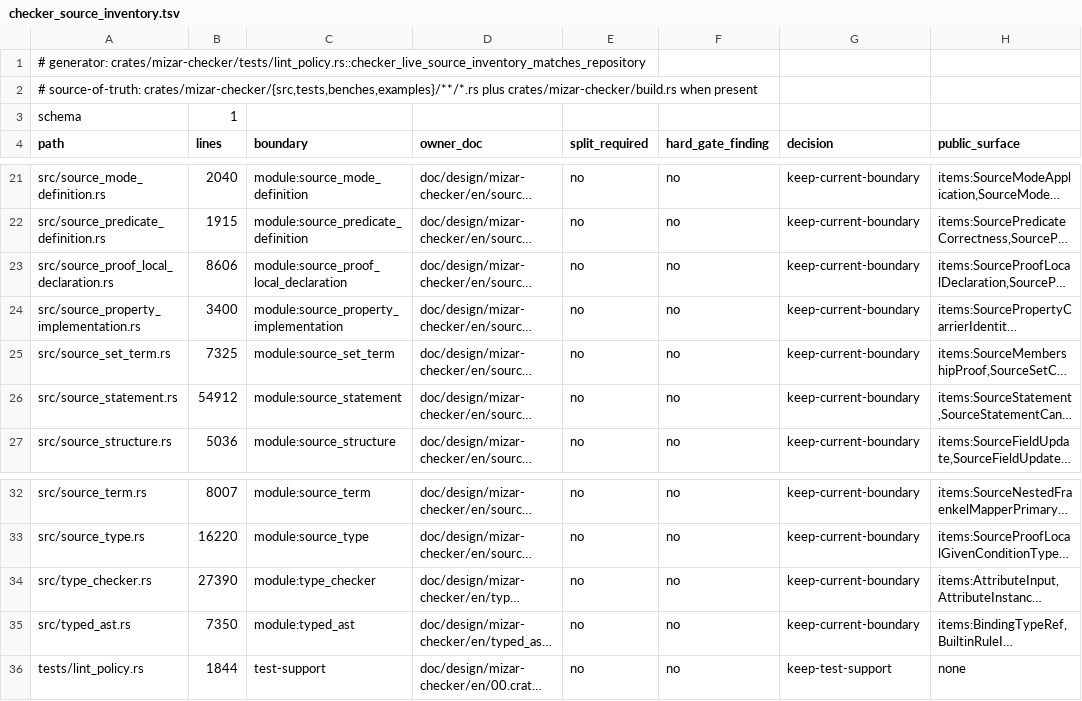
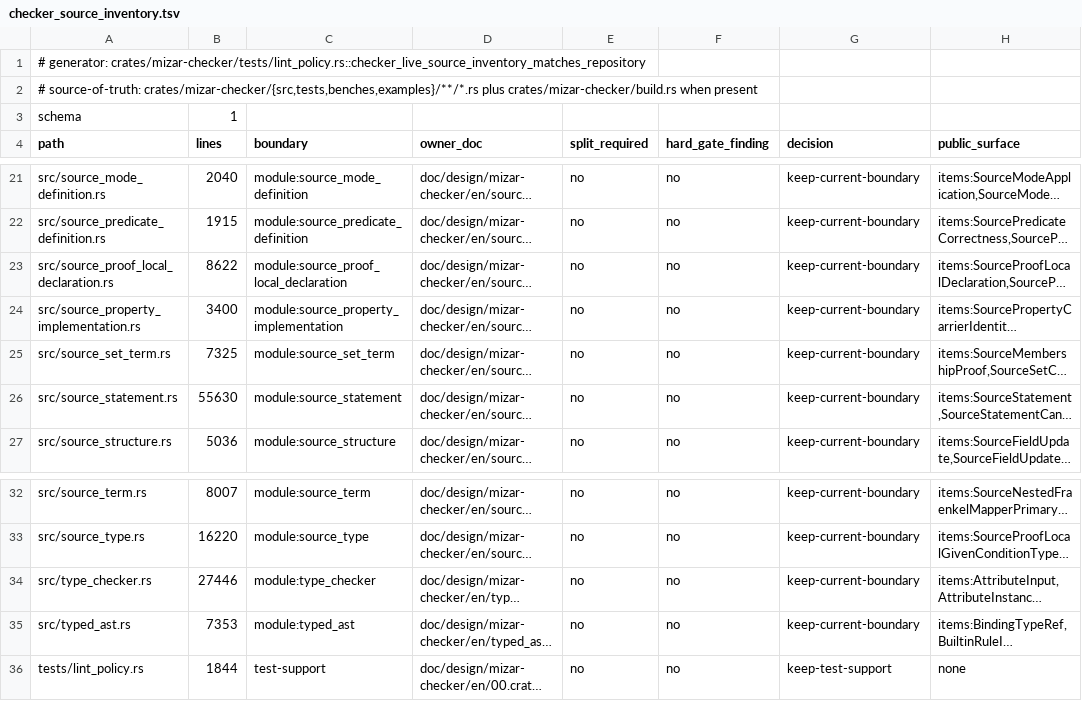
Before and after one commit to aabaa/mizar-evo, a TSV file: doc/design/mizar-checker/checker_source_inventory.tsv, drawn as a sheet; only a part is shown, gaps mark what is left out; long unchanged cells end in …; the diff names each change by its address in the sheet, - before the commit and + after, or states it on an @@ line.

Commit message:
feat: transport original-source named witnesses
Authenticate an unused name distinct from the reservation, its actual token,
RHS, scopes and name/witness links. Preserve complete canonical-base
comparison and atomic paired publication. Validate name-dependent theorem
spelling with the required companion; native binding/use and proof remain
downstream.

Retire production raw B3N and quarantine its historical Task269A dependency
in private tests, preserving Task269B. Reviewed exact maintenance transfers
before edits, including GCU family exclusion and six foreign lower callers.
Keep syntax ownership in TypeChecker using existing scalar token encoding.

Sol/high SPEC/TEST/CODE/consistency, Astra/high TRUST and Luna/xhigh volume
reviews cleared; volume removed four diagnostic prints and seven unused
extraction fields. Luna/medium audited literals/full evidence. Scoped nine
gates pass; independent score 98/100, no caps.

fmt, all-target/all-feature Clippy -D warnings and 17 focused commands passed.
Unfiltered full: 102 groups, 5093 passed, zero failed/ignored/measured/filtered,
484.622s on immutable tree 9bdb4281ed80ecd0581ef5dc6e7dc565142a57f6.
This is the last full-success tree; pending completed tasks: 0. Evidence:
target/autonomous/statement-b3-next-inventory. Unchanged-counter literal
ceilings only lower 305->288 and 196->194; no policy or coverage promotion.

volume: prod +2301 test +431 doc +78

```diff
--- a/doc/design/mizar-checker/checker_source_inventory.tsv
+++ b/doc/design/mizar-checker/checker_source_inventory.tsv
-B23 (lines): 8606
+B23 (lines): 8622
-B26 (lines): 54912
+B26 (lines): 55630
-B34 (lines): 27390
+B34 (lines): 27446
-B35 (lines): 7350
+B35 (lines): 7353
```
Also changed, not shown: 32 other files.
